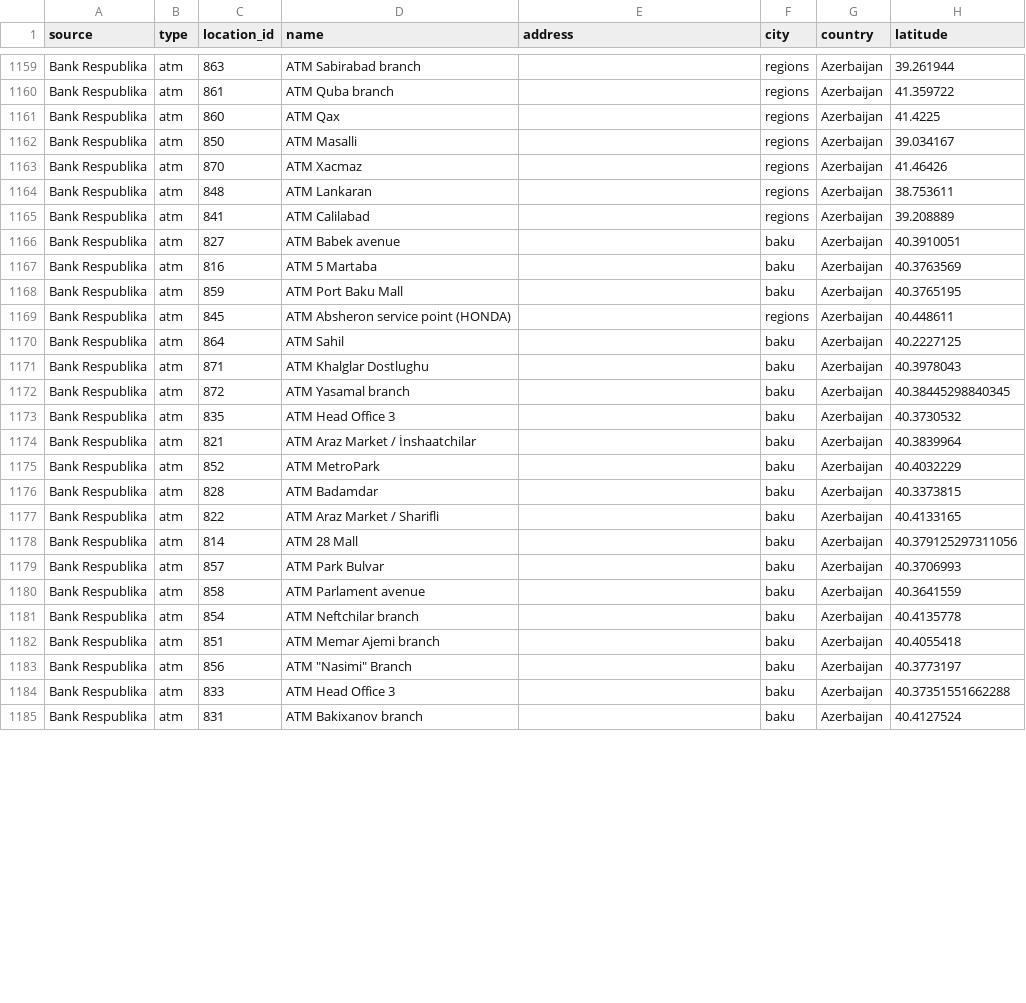
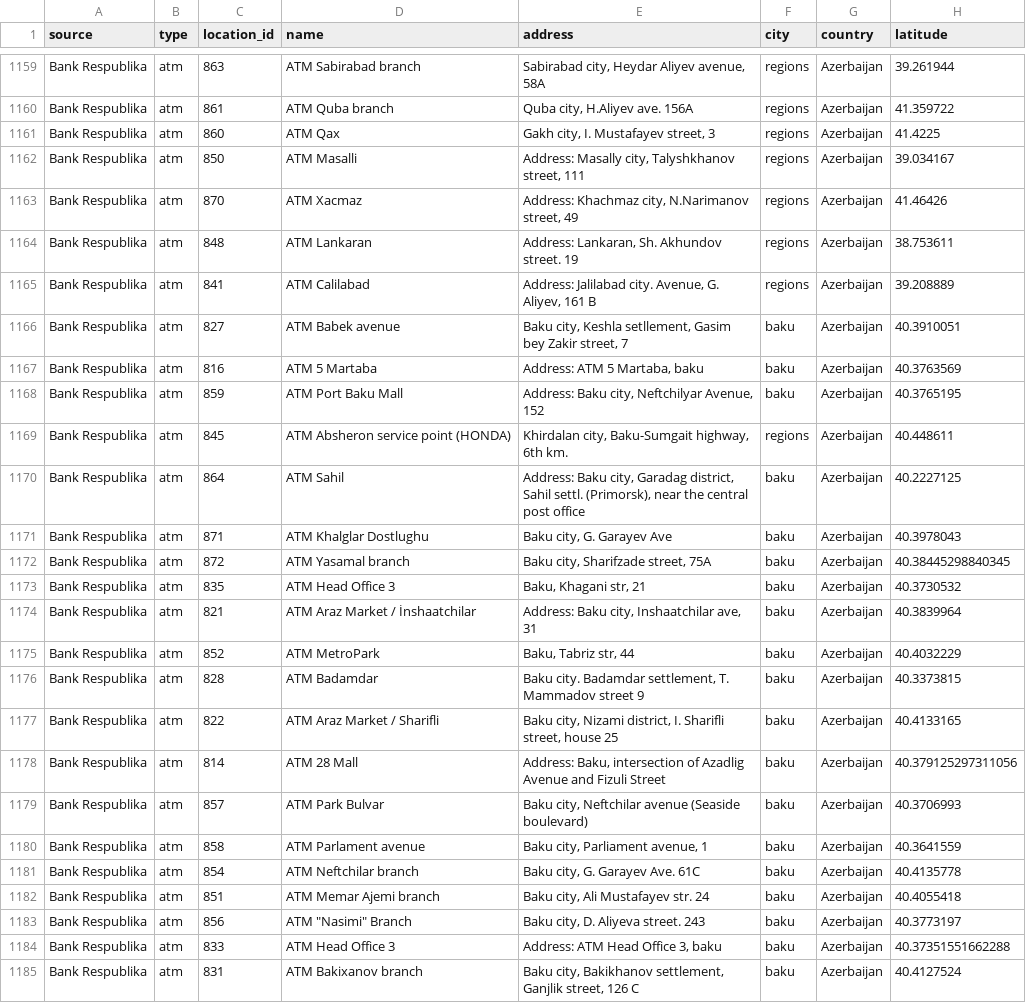
Before and after one commit to business-insights-hub/atm_locations, a CSV file: data/combined_locations.csv, drawn as a sheet; only a part is shown, gaps mark what is left out; the diff covers the shown part only; the diff names each change by its address in the sheet, - before the commit and + after, or states it on an @@ line.

```diff
--- a/data/combined_locations.csv
+++ b/data/combined_locations.csv
-E1159 (address): (empty)
+E1159 (address): Sabirabad city, Heydar Aliyev avenue, 58A
-E1160 (address): (empty)
+E1160 (address): Quba city, H.Aliyev ave. 156А
-E1161 (address): (empty)
+E1161 (address): Gakh city, I. Mustafayev street, 3
-E1162 (address): (empty)
+E1162 (address): Address: Masally city, Talyshkhanov street, 111
-E1163 (address): (empty)
+E1163 (address): Address: Khachmaz city, N.Narimanov street, 49
-E1164 (address): (empty)
+E1164 (address): Address: Lankaran, Sh. Akhundov street. 19
-E1165 (address): (empty)
+E1165 (address): Address: Jalilabad city. Avenue, G. Aliyev, 161 B
-E1166 (address): (empty)
+E1166 (address): Baku city, Keshla setllement, Gasim bey Zakir street, 7
-E1167 (address): (empty)
+E1167 (address): Address: ATM 5 Martaba, baku
-E1168 (address): (empty)
+E1168 (address): Address: Baku city, Neftchilyar Avenue, 152
-E1169 (address): (empty)
+E1169 (address): Khirdalan city, Baku-Sumgait highway, 6th km.
-E1170 (address): (empty)
+E1170 (address): Address: Baku city, Garadag district, Sahil settl. (Primorsk), near the central post office
-E1171 (address): (empty)
+E1171 (address): Baku city, G. Garayev Ave
-E1172 (address): (empty)
+E1172 (address): Baku city, Sharifzade street, 75A
-E1173 (address): (empty)
+E1173 (address): Baku, Khagani str, 21
-E1174 (address): (empty)
+E1174 (address): Address: Baku city, Inshaatchilar ave, 31
-E1175 (address): (empty)
+E1175 (address): Baku, Tabriz str, 44
-E1176 (address): (empty)
+E1176 (address): Baku city. Badamdar settlement, T. Mammadov street 9
-E1177 (address): (empty)
+E1177 (address): Baku city, Nizami district, I. Sharifli street, house 25
-E1178 (address): (empty)
+E1178 (address): Address: Baku, intersection of Azadlig Avenue and Fizuli Street
-E1179 (address): (empty)
+E1179 (address): Baku city, Neftchilar avenue (Seaside boulevard)
-E1180 (address): (empty)
+E1180 (address): Baku city, Parliament avenue, 1
-E1181 (address): (empty)
+E1181 (address): Baku city, G. Garayev Ave. 61C
-E1182 (address): (empty)
+E1182 (address): Baku city, Ali Mustafayev str. 24
-E1183 (address): (empty)
+E1183 (address): Baku city, D. Aliyeva street. 243
-E1184 (address): (empty)
+E1184 (address): Address: ATM Head Office 3, baku
-E1185 (address): (empty)
+E1185 (address): Baku city, Bakikhanov settlement, Ganjlik street, 126 C
```
Also changed, not shown: 58 edited cells elsewhere in this file, data/br_atms.csv, 3 other files.
